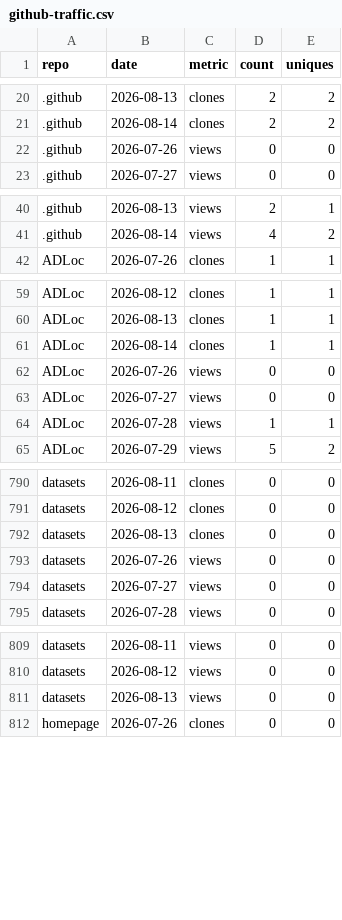
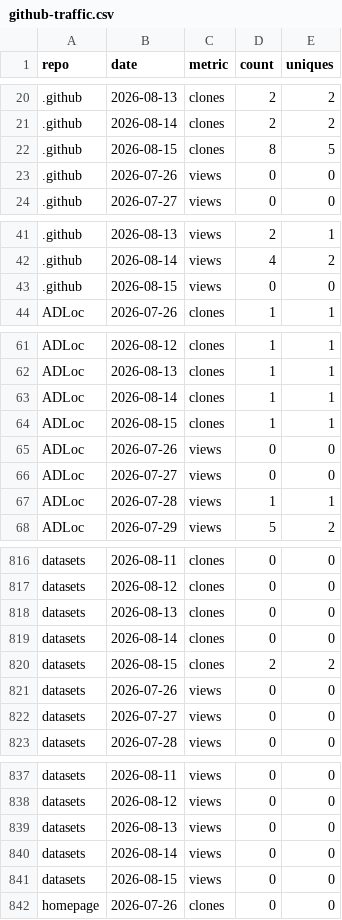
Before and after one commit to AI4EPS/.github, a CSV file: data/github-traffic.csv, drawn as a sheet; only a part is shown, gaps mark what is left out; the diff covers the shown part only; the diff names each change by its address in the sheet, - before the commit and + after, or states it on an @@ line.

```diff
--- a/data/github-traffic.csv
+++ b/data/github-traffic.csv
+row 22: .github | 2026-08-15 | clones | 8 | 5
+row 43: .github | 2026-08-15 | views | 0 | 0
+row 64: ADLoc | 2026-08-15 | clones | 1 | 1
+row 819: datasets | 2026-08-14 | clones | 0 | 0
+row 820: datasets | 2026-08-15 | clones | 2 | 2
+row 840: datasets | 2026-08-14 | views | 0 | 0
+row 841: datasets | 2026-08-15 | views | 0 | 0
```
Also changed, not shown: 25 added rows elsewhere in this file, data/github-repos.csv.
